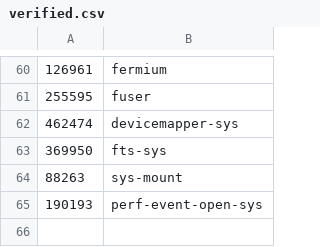
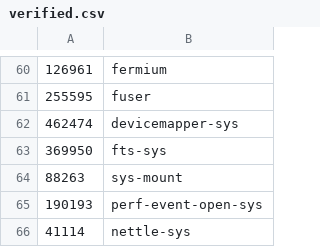
Before and after one commit to icmccorm/cargo-ffi-study, a CSV file: data/verified.csv, drawn as a sheet; only a part is shown, gaps mark what is left out.

Commit message:
Verified nettle-sys and added initial rust project for extracting locations of ffi function uses.

```diff
--- a/data/verified.csv
+++ b/data/verified.csv
@@ -65 +65,2 @@
 190193,perf-event-open-sys
+41114,nettle-sys
```
Also changed, not shown: data/failed.csv, 4 other files.
